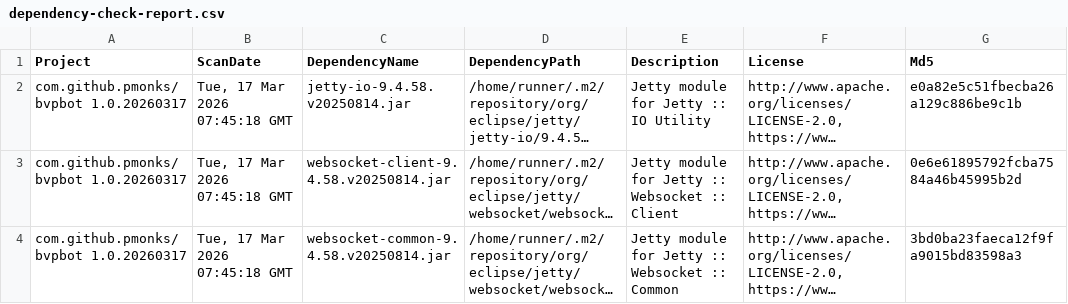
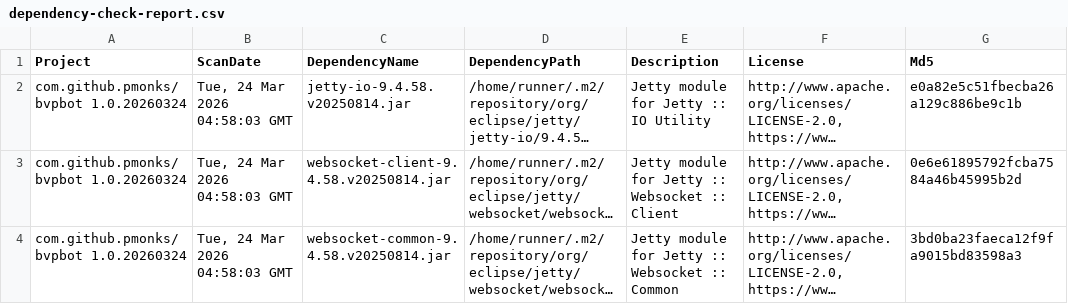
Before and after one commit to pmonks/bvpbot, a CSV file: nvd/dependency-check-report.csv, drawn as a sheet; only a part is shown; long unchanged cells end in …; the diff names each change by its address in the sheet, - before the commit and + after, or states it on an @@ line.

```diff
--- a/nvd/dependency-check-report.csv
+++ b/nvd/dependency-check-report.csv
-A2:A4 (Project): com.github.pmonks/bvpbot 1.0.20260317
+A2:A4 (Project): com.github.pmonks/bvpbot 1.0.20260324
-B2:B4 (ScanDate): Tue, 17 Mar 2026 07:45:18 GMT
+B2:B4 (ScanDate): Tue, 24 Mar 2026 04:58:03 GMT
```
Also changed, not shown: 8 other files.
